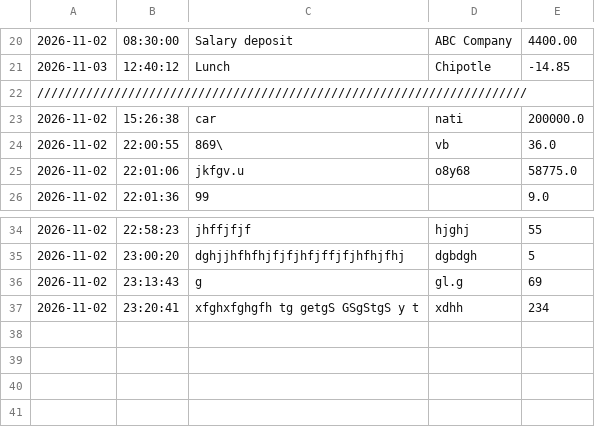
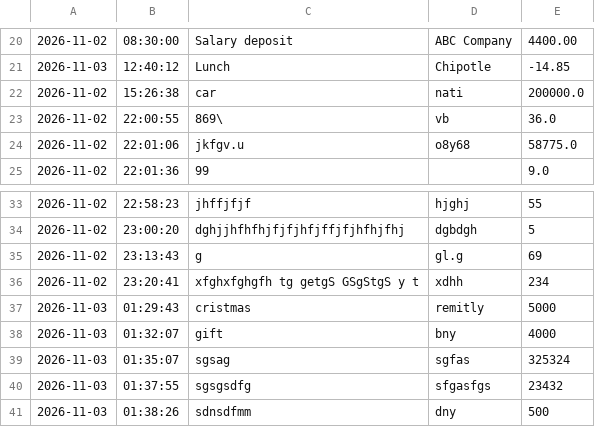
Before and after one commit to NatiM2025/accounting-ledger, a CSV file: transactions.csv, drawn as a sheet; only a part is shown, gaps mark what is left out.

Commit message:
feat: load transaction from the csv at the start. -Creat the file when it does not exist -Split each line on the pipe, one Transaction per line

```diff
--- a/transactions.csv
+++ b/transactions.csv
@@ -21,3 +21,2 @@
 2026-11-03|12:40:12|Lunch|Chipotle|-14.85
-//////////////////////////////////////////////////////////////////////
 2026-11-02|15:26:38|car|nati|200000.0
@@ -37 +36,6 @@
 2026-11-02|23:20:41|xfghxfghgfh  tg getgS GSgStgS y t|xdhh|234
+2026-11-03|01:29:43|cristmas|remitly|5000
+2026-11-03|01:32:07|gift|bny|4000
+2026-11-03 | 01:35:07 | sgsag | sgfas | 325324
+2026-11-03 | 01:37:55 | sgsgsdfg | sfgasfgs |23432
+2026-11-03 | 01:38:26 | sdnsdfmm | dny |500
```
Also changed, not shown: 1 other file.
